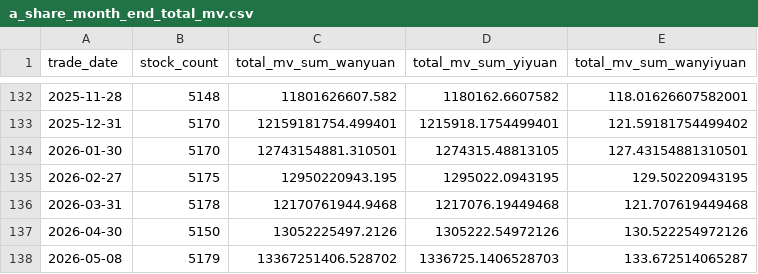
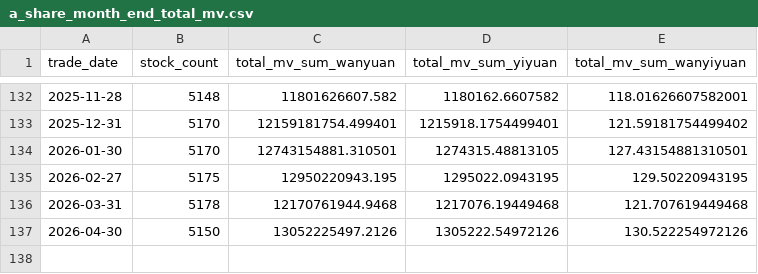
Before and after one commit to daoshihaideba/dposit_market_ratio, a CSV file: a_share_month_end_total_mv.csv, drawn as a sheet; only a part is shown, gaps mark what is left out.

```diff
--- a/a_share_month_end_total_mv.csv
+++ b/a_share_month_end_total_mv.csv
@@ -137,2 +137 @@
 2026-04-30,5150,13052225497.2126,1305222.54972126,130.522254972126
-2026-05-08,5179,13367251406.528702,1336725.1406528703,133.672514065287
```
Also changed, not shown: 1 other file.
